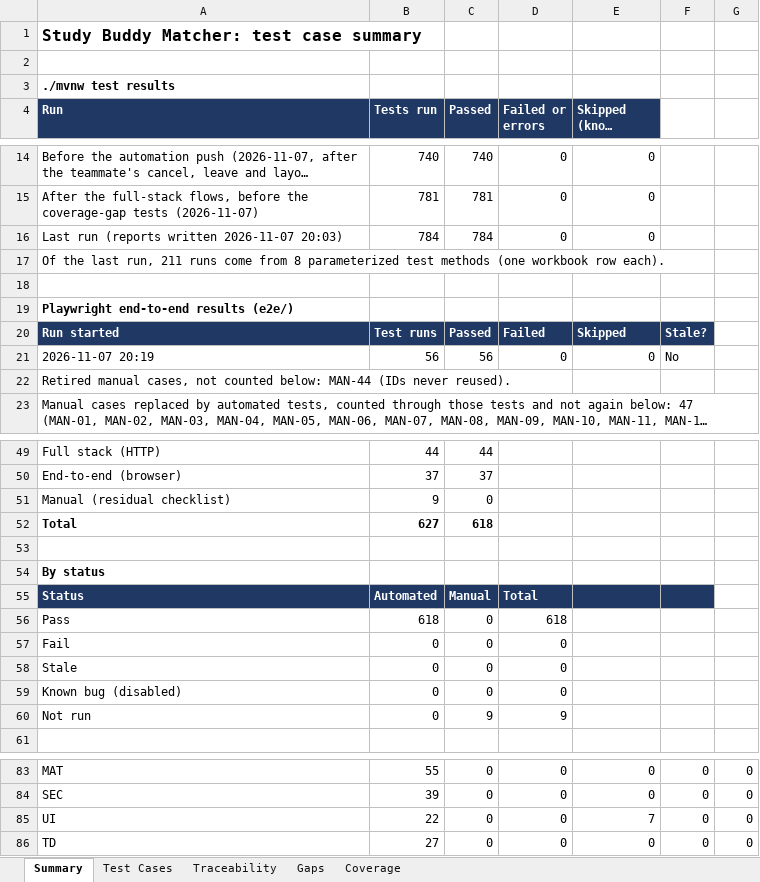
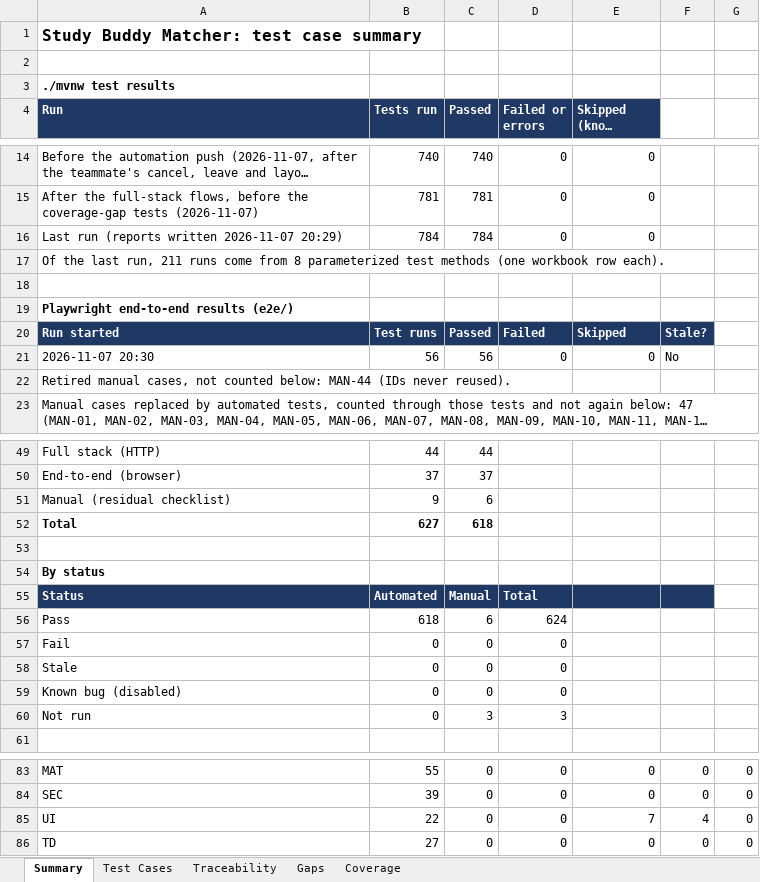
Before and after one commit to bryanlimwh/IS442-OOP-G2T5, an Excel workbook: docs/test-cases/study-buddy-test-cases.xlsx, sheet Summary, drawn as a sheet; only a part is shown, gaps mark what is left out; long unchanged cells end in …; values as stored, in another font and other column widths than the file's, no borders; the diff covers the shown part only; the diff names each change by its address in the sheet, - before the commit and + after, or states it on an @@ line.

```diff
--- a/docs/test-cases/study-buddy-test-cases.xlsx (sheet Summary)
+++ b/docs/test-cases/study-buddy-test-cases.xlsx (sheet Summary)
-A16 (Run): Last run (reports written 2026-11-07 20:03)
+A16 (Run): Last run (reports written 2026-11-07 20:29)
-A21 (Run): 2026-11-07 20:19
+A21 (Run): 2026-11-07 20:30
-C51 (Passed): 0
+C51 (Passed): 6
-C56 (Passed): 0
+C56 (Passed): 6
-D56 (Failed or errors): 618
+D56 (Failed or errors): 624
-C60 (Passed): 9
+C60 (Passed): 3
-D60 (Failed or errors): 9
+D60 (Failed or errors): 3
-F85: 0
+F85: 4
```
Also changed, not shown: 2 edited cells elsewhere in this sheet, sheet Test Cases.
